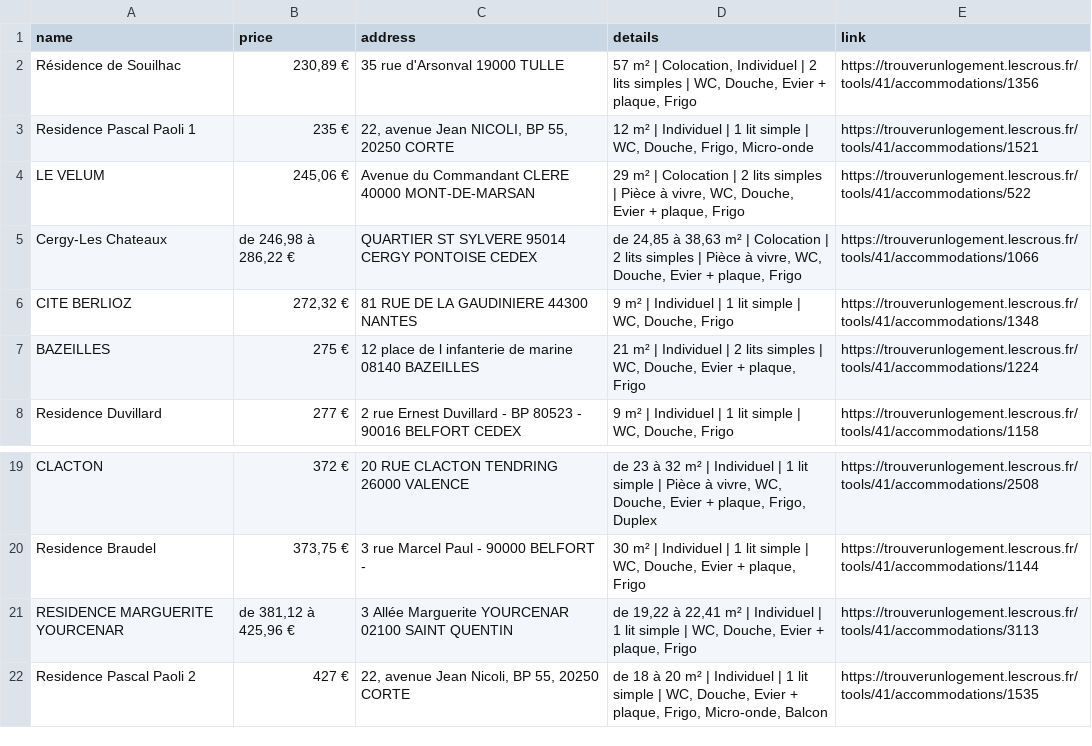
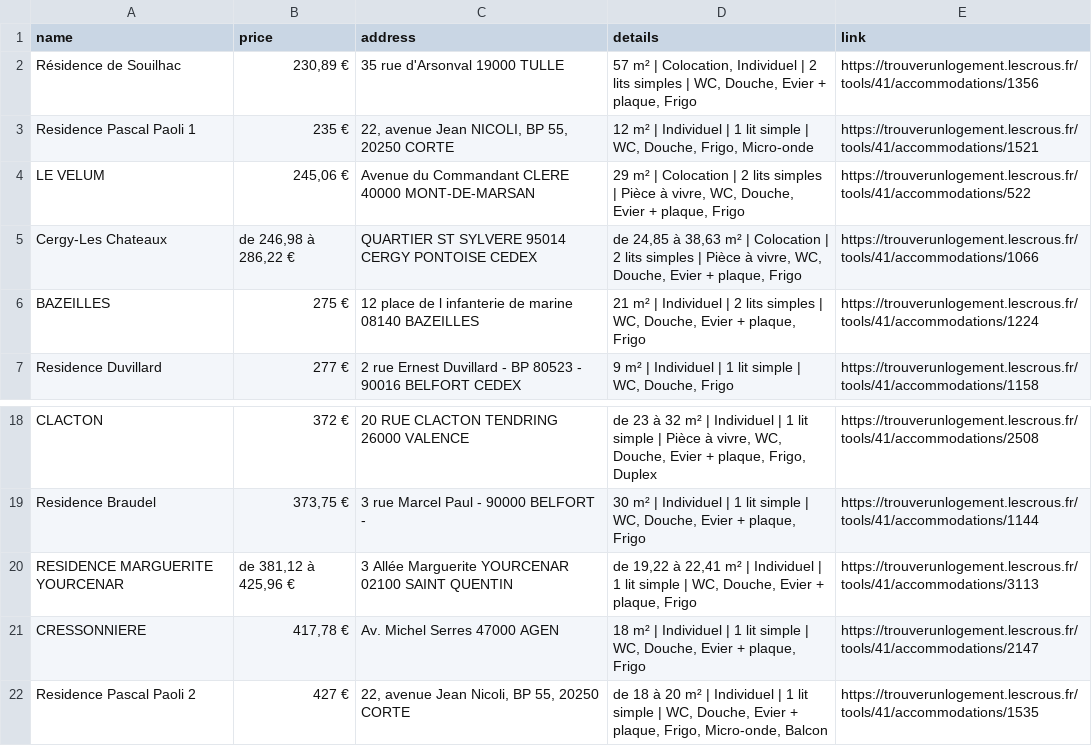
Before and after one commit to jabrane-me/crous-bot-notifier, a CSV file: available_residences.csv, drawn as a sheet; only a part is shown, gaps mark what is left out; removed rows and columns are numbered as before the commit, all else as after; the diff names each change by its address in the sheet, - before the commit and + after, or states it on an @@ line.

```diff
--- a/available_residences.csv
+++ b/available_residences.csv
-row 6: CITE BERLIOZ | 272,32 € | 81 RUE DE LA GAUDINIERE 44300 NANTES | 9 m² | Individuel | 1 lit simple | WC, Douche, Frigo | https://trouverunlogement.lescrous.fr/tools/41/accommodations/1348
+row 21: CRESSONNIERE | 417,78 € | Av. Michel Serres 47000 AGEN | 18 m² | Individuel | 1 lit simple | WC, Douche, Evier + plaque, Frigo | https://trouverunlogement.lescrous.fr/tools/41/accommodations/2147
```
Also changed, not shown: removed_residences.log.csv, 1 other file.
